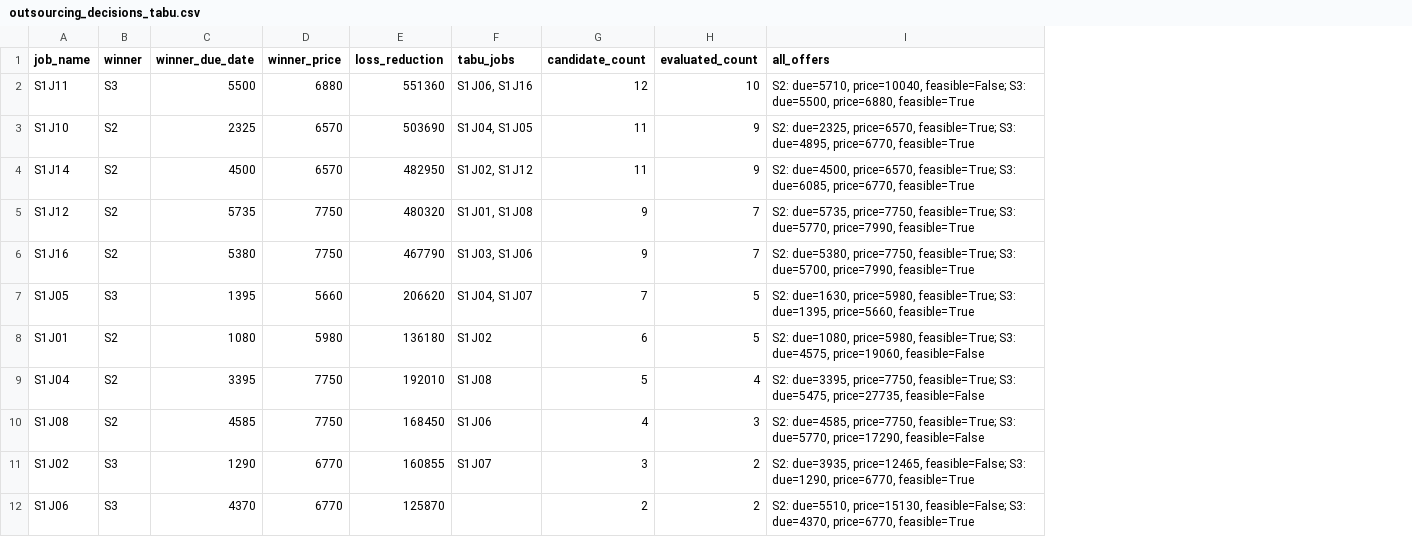
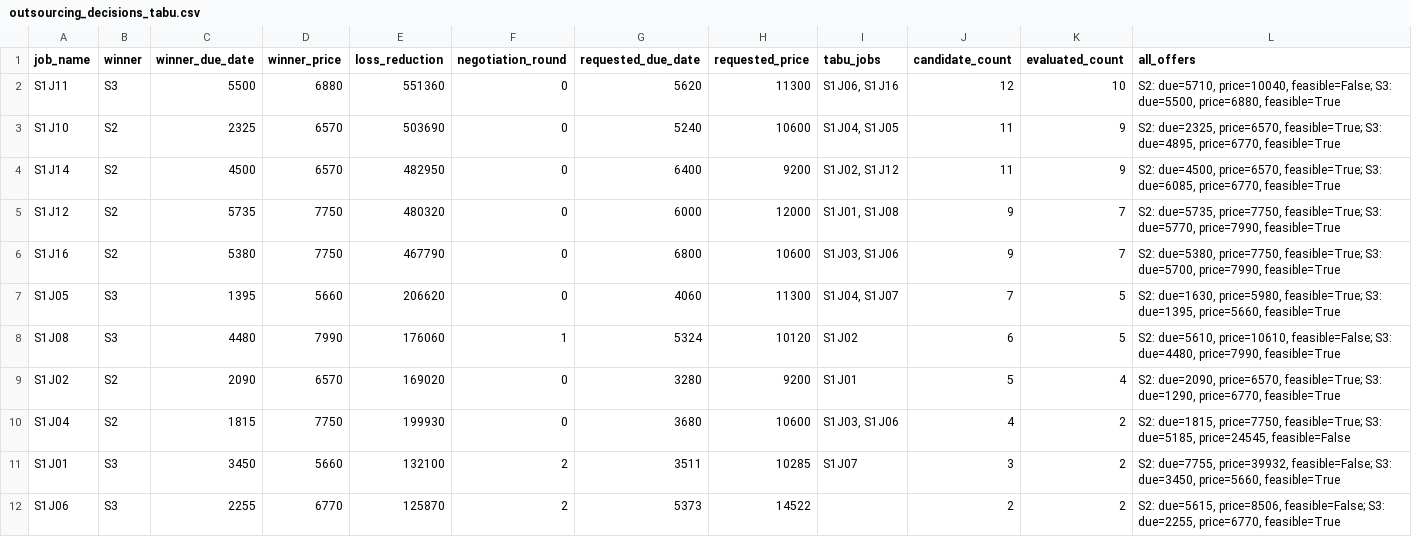
Before and after one commit to killuatu703-creator/TwoLayerSupplyChainSystem, a CSV file: results/outsourcing_decisions_tabu.csv, drawn as a sheet; removed rows and columns are numbered as before the commit, all else as after; the diff names each change by its address in the sheet, - before the commit and + after, or states it on an @@ line.

Commit message:
Add multi-round negotiation output

```diff
--- a/results/outsourcing_decisions_tabu.csv
+++ b/results/outsourcing_decisions_tabu.csv
+column F (negotiation_round), rows 2-7: all 0; rows 10-12: 0 | 2 | 2
+column G (requested_due_date), rows 2-7: 5620 | 5240 | 6400 | 6000 | 6800 | 4060; rows 10-12: 3680 | 3511 | 5373
+column H (requested_price), rows 2-7: 11300 | 10600 | 9200 | 12000 | 10600 | 11300; rows 10-12: 10600 | 10285 | 14522
-row 8: S1J01 | S2 | 1080 | 5980 | 136180 | S1J02 | 6 | 5 | S2: due=1080, price=5980, feasible=True; S3: due=4575, price=19060, feasible=False
+row 8: S1J08 | S3 | 4480 | 7990 | 176060 | 1 | 5324 | 10120 | S1J02 | 6 | 5 | S2: due=5610, price=10610, feasible=False; S3: due=4480, price=7990, feasible=True
+row 9: S1J02 | S2 | 2090 | 6570 | 169020 | 0 | 3280 | 9200 | S1J01 | 5 | 4 | S2: due=2090, price=6570, feasible=True; S3: due=1290, price=6770, feasible=True
-C10 (winner_due_date): 3395
+C10 (winner_due_date): 1815
-E10 (loss_reduction): 192010
+E10 (loss_reduction): 199930
-I10 (tabu_jobs): S1J08
+I10 (tabu_jobs): S1J03, S1J06
-J10 (candidate_count): 5
+J10 (candidate_count): 4
-K10 (evaluated_count): 4
+K10 (evaluated_count): 2
-L10 (all_offers): S2: due=3395, price=7750, feasible=True; S3: due=5475, price=27735, feasible=False
+L10 (all_offers): S2: due=1815, price=7750, feasible=True; S3: due=5185, price=24545, feasible=False
-row 10: S1J08 | S2 | 4585 | 7750 | 168450 | S1J06 | 4 | 3 | S2: due=4585, price=7750, feasible=True; S3: due=5770, price=17290, feasible=False
-A11 (job_name): S1J02
+A11 (job_name): S1J01
-C11 (winner_due_date): 1290
+C11 (winner_due_date): 3450
-D11 (winner_price): 6770
+D11 (winner_price): 5660
-E11 (loss_reduction): 160855
+E11 (loss_reduction): 132100
-L11 (all_offers): S2: due=3935, price=12465, feasible=False; S3: due=1290, price=6770, feasible=True
+L11 (all_offers): S2: due=7755, price=39932, feasible=False; S3: due=3450, price=5660, feasible=True
-C12 (winner_due_date): 4370
+C12 (winner_due_date): 2255
-L12 (all_offers): S2: due=5510, price=15130, feasible=False; S3: due=4370, price=6770, feasible=True
+L12 (all_offers): S2: due=5615, price=8506, feasible=False; S3: due=2255, price=6770, feasible=True
```
Also changed, not shown: results/outsourcing_decisions_greedy.csv, results/outsourcing_decisions_sa.csv, 15 other files.
